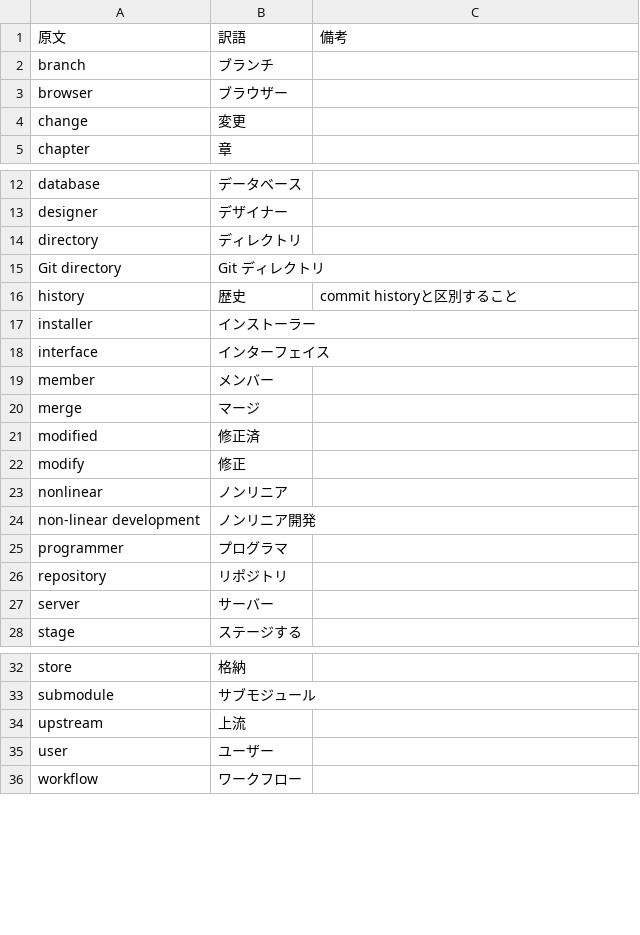
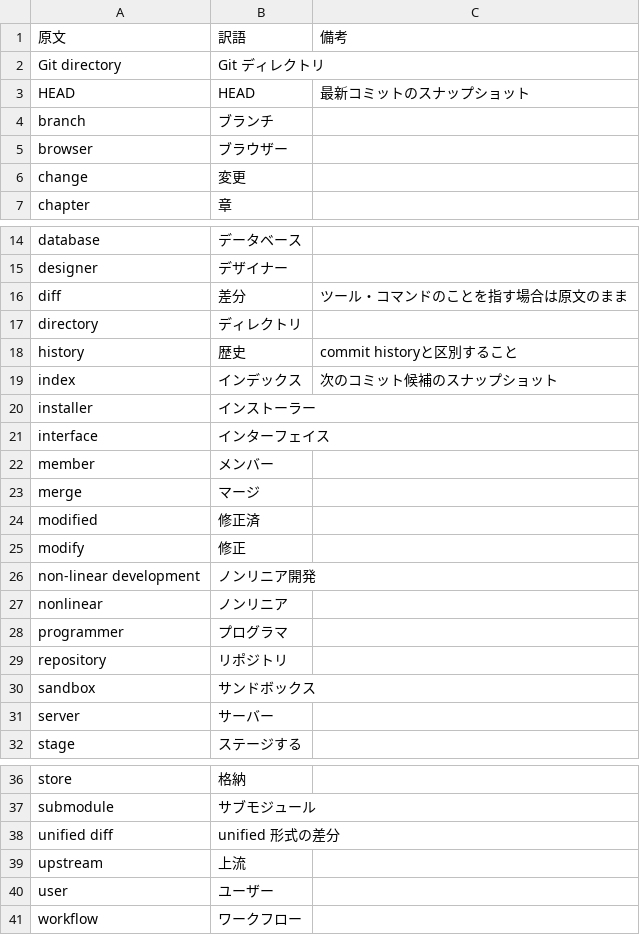
Before and after one commit to progit/progit2-ja, a CSV file: vocabularies.csv, drawn as a sheet; only a part is shown, gaps mark what is left out.

Commit message:
Add a few more words

```diff
--- a/vocabularies.csv
+++ b/vocabularies.csv
@@ -1,2 +1,4 @@
 原文	訳語	備考
+Git directory	Git ディレクトリ	
+HEAD	HEAD	最新コミットのスナップショット
 branch	ブランチ	
@@ -13,5 +15,6 @@ database	データベース
 designer	デザイナー	
+diff	差分	ツール・コマンドのことを指す場合は原文のまま
 directory	ディレクトリ	
-Git directory	Git ディレクトリ	
 history	歴史	commit historyと区別すること
+index	インデックス	次のコミット候補のスナップショット
 installer	インストーラー	
@@ -22,6 +25,7 @@ modified	修正済
 modify	修正	
+non-linear development	ノンリニア開発	
 nonlinear	ノンリニア	
-non-linear development	ノンリニア開発	
 programmer	プログラマ	
 repository	リポジトリ	
+sandbox	サンドボックス
 server	サーバー	
@@ -33,2 +37,3 @@ store	格納
 submodule	サブモジュール	
+unified diff	unified 形式の差分	
 upstream	上流	
```
